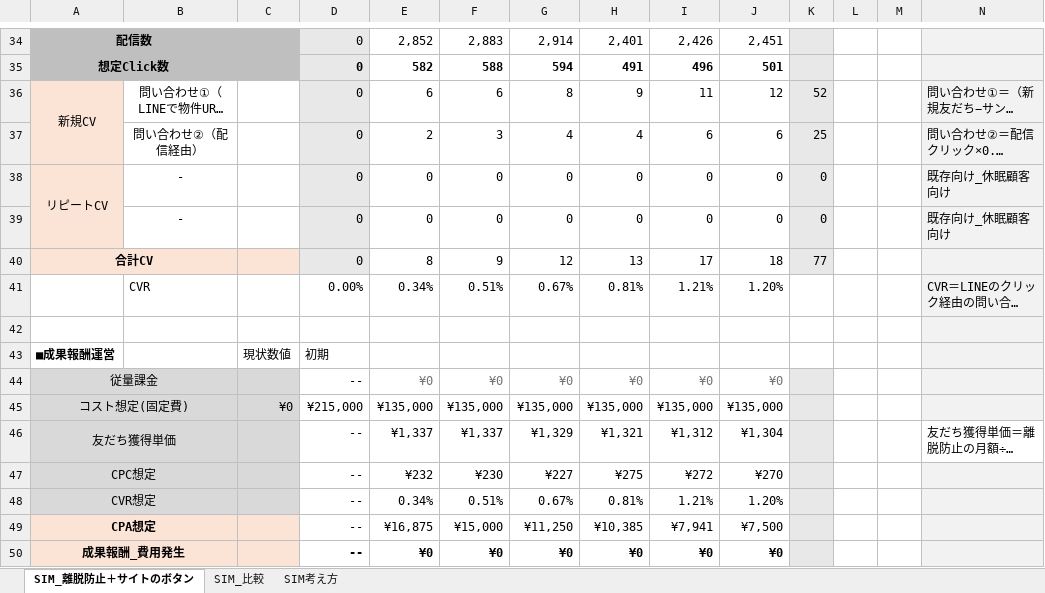
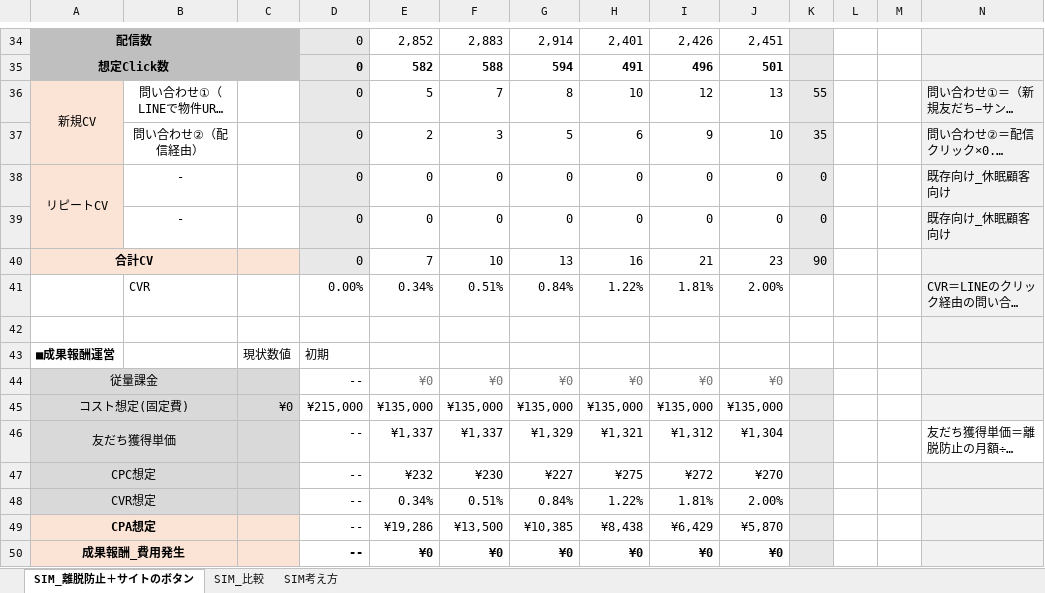
Before and after one commit to tonomura-r-dev/folder, an Excel workbook: 株式会社あらうち御中_LINEOA施策提案【SIM】ver1.4.xlsx, sheet SIM_離脱防止＋サイトのボタン, drawn as a sheet; only a part is shown, gaps mark what is left out; long unchanged cells end in …; values as stored, in another font and other column widths than the file's, no borders; removed rows and columns are numbered as before the commit, all else as after; rows hold the shown columns only; the diff names each change by its address in the sheet, - before the commit and + after, or states it on an @@ line.

```diff
--- a/株式会社あらうち御中_LINEOA施策提案【SIM】ver1.4.xlsx (sheet SIM_離脱防止＋サイトのボタン)
+++ b/株式会社あらうち御中_LINEOA施策提案【SIM】ver1.4.xlsx (sheet SIM_離脱防止＋サイトのボタン)
-E36: 6
+E36: 5
-F36: 6
+F36: 7
-H36: 9
+H36: 10
-I36: 11
+I36: 12
-J36: 12
+J36: 13
-K36: 52
+K36: 55
-G37: 4
+G37: 5
-H37: 4
+H37: 6
-I37: 6
+I37: 9
-J37: 6
+J37: 10
-K37: 25
+K37: 35
-row 40: 合計CV |  |  | 0 | 8 | 9 | 12 | 13 | 17 | 18 | 77
+row 40: 合計CV |  |  | 0 | 7 | 10 | 13 | 16 | 21 | 23 | 90
-G41: 0.67%
+G41: 0.84%
-H41: 0.81%
+H41: 1.22%
-I41: 1.21%
+I41: 1.81%
-J41: 1.20%
+J41: 2.00%
-G48: 0.67%
+G48: 0.84%
-H48: 0.81%
+H48: 1.22%
-I48: 1.21%
+I48: 1.81%
-J48: 1.20%
+J48: 2.00%
-row 49: CPA想定 |  |  | -- | ¥16,875 | ¥15,000 | ¥11,250 | ¥10,385 | ¥7,941 | ¥7,500
+row 49: CPA想定 |  |  | -- | ¥19,286 | ¥13,500 | ¥10,385 | ¥8,438 | ¥6,429 | ¥5,870
```
Also changed, not shown: sheet SIM_比較, formulas that keep their value, hidden cells, 10 other files.
